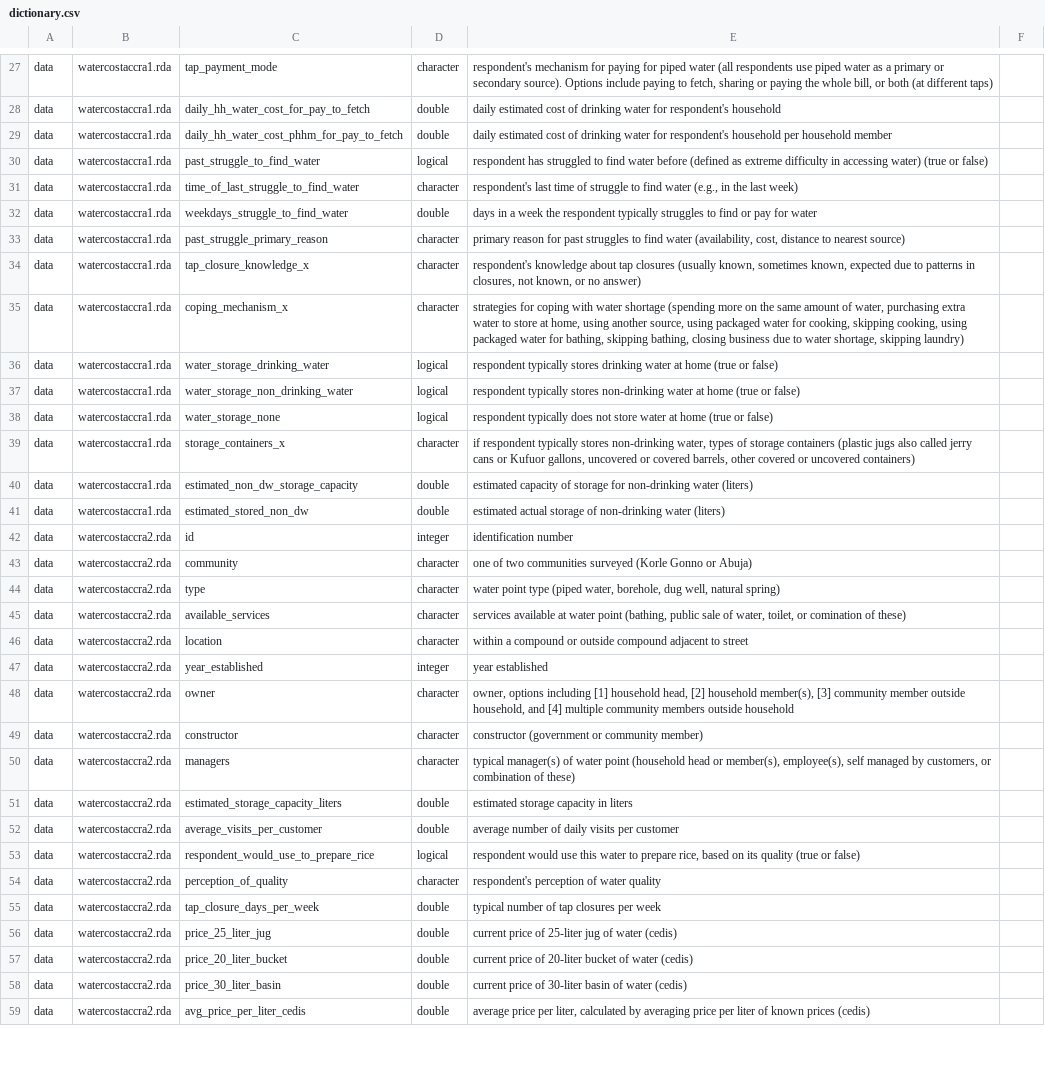
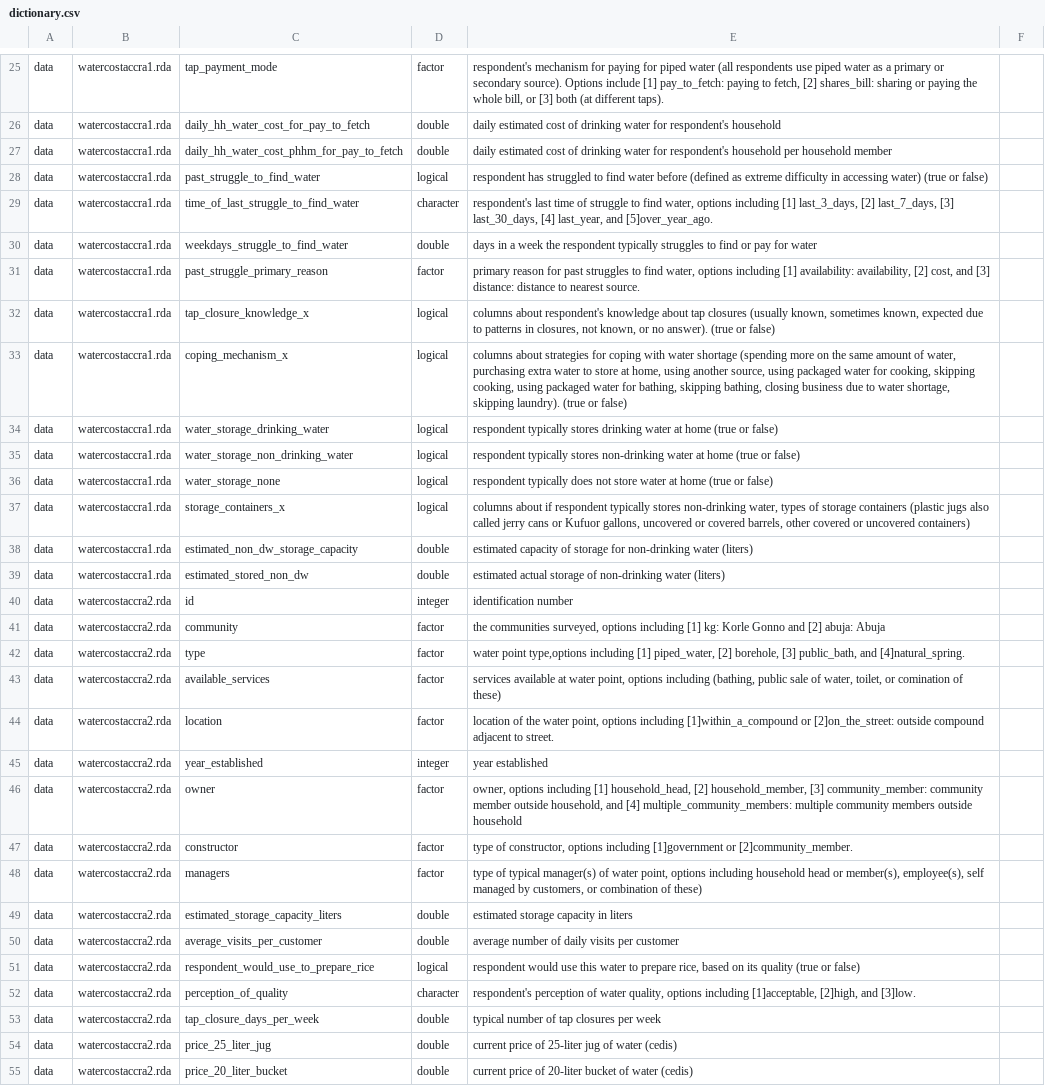
Before and after one commit to openwashdata/watercostaccra, a CSV file: data-raw/dictionary.csv, drawn as a sheet; only a part is shown, gaps mark what is left out; the shorter side is filled out with more unchanged rows; addresses are those after the commit; the diff covers the shown part only; the diff names each change by its address in the sheet, - before the commit and + after, or states it on an @@ line.

```diff
--- a/data-raw/dictionary.csv
+++ b/data-raw/dictionary.csv
-D25: character
+D25: factor
-E25: …Options include paying to fetch, sharing or paying the whole bill, or both (at different taps)
+E25: …Options include [1] pay_to_fetch: paying to fetch, [2] shares_bill: sharing or paying the whole bill, or [3] both (at different taps).
-E29: …to find water (e.g., in the last week)
+E29: …to find water, options including [1] last_3_days, [2] last_7_days, [3] last_30_days, [4] last_year, and [5]over_year_ago.
-D31: character
+D31: factor
-E31: …to find water (availability, cost, distance to nearest source)
+E31: …to find water, options including [1] availability: availability, [2] cost, and [3] distance: distance to nearest source.
-D32:D33: character
+D32:D33: logical
-E32: respondent's knowledge about tap closures (usually known, sometimes known, expected due to patterns in closures, not known, or no answer)
+E32: columns about respondent's knowledge about tap closures (usually known, sometimes known, expected due to patterns in closures, not known, or no answer). (true or false)
-E33: strategies for coping with water shortage (spending more on the same amount of water, purchasing extra water to store at home, using another source, using packaged water for cooking, skipping cooking, using packaged water for bathing, skipping bathing, closing business due to water shortage, skipping laundry)
+E33: columns about strategies for coping with water shortage (spending more on the same amount of water, purchasing extra water to store at home, using another source, using packaged water for cooking, skipping cooking, using packaged water for bathing, skipping bathing, closing business due to water shortage, skipping laundry). (true or false)
-D37: character
+D37: logical
-E37: if respondent…
+E37: columns about if respondent…
-D41:D44: character
+D41:D44: factor
-E41: one of two communities surveyed (Korle Gonno or Abuja)
+E41: the communities surveyed, options including [1] kg: Korle Gonno and [2] abuja: Abuja
-E42: water point type (piped water, borehole, dug well, natural spring)
+E42: water point type,options including [1] piped_water, [2] borehole, [3] public_bath, and [4]natural_spring.
-E43: …at water point (bathing, public…
+E43: …at water point, options including (bathing, public…
-E44: within a compound or outside compound adjacent to street
+E44: location of the water point, options including [1]within_a_compound or [2]on_the_street: outside compound adjacent to street.
-D46:D48: character
+D46:D48: factor
-E46: …including [1] household head, [2] household member(s), [3] community member outside household, and [4] multiple community…
+E46: …including [1] household_head, [2] household_member, [3] community_member: community member outside household, and [4] multiple_community_members: multiple community…
-E47: constructor (government or community member)
+E47: type of constructor, options including [1]government or [2]community_member.
-E48: typical manager(s) of water point (household head or…
+E48: type of typical manager(s) of water point, options including household head or…
-E52: …of water quality
+E52: …of water quality, options including [1]acceptable, [2]high, and [3]low.
```
Also changed, not shown: 2 removed rows and 39 edited cells elsewhere in this file, 1 other file.
